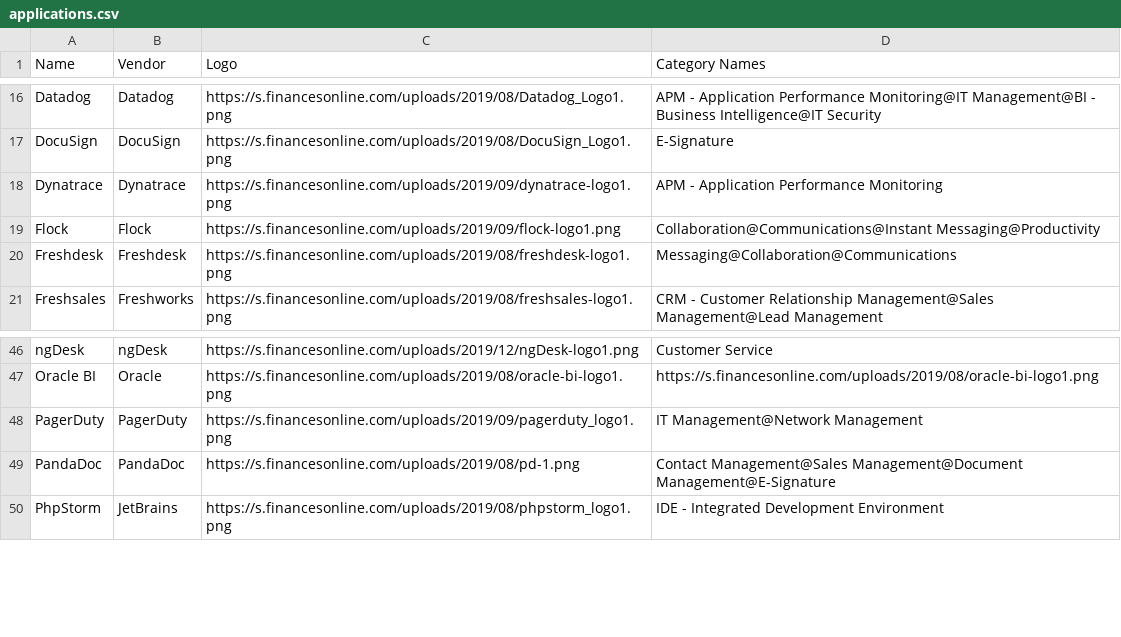
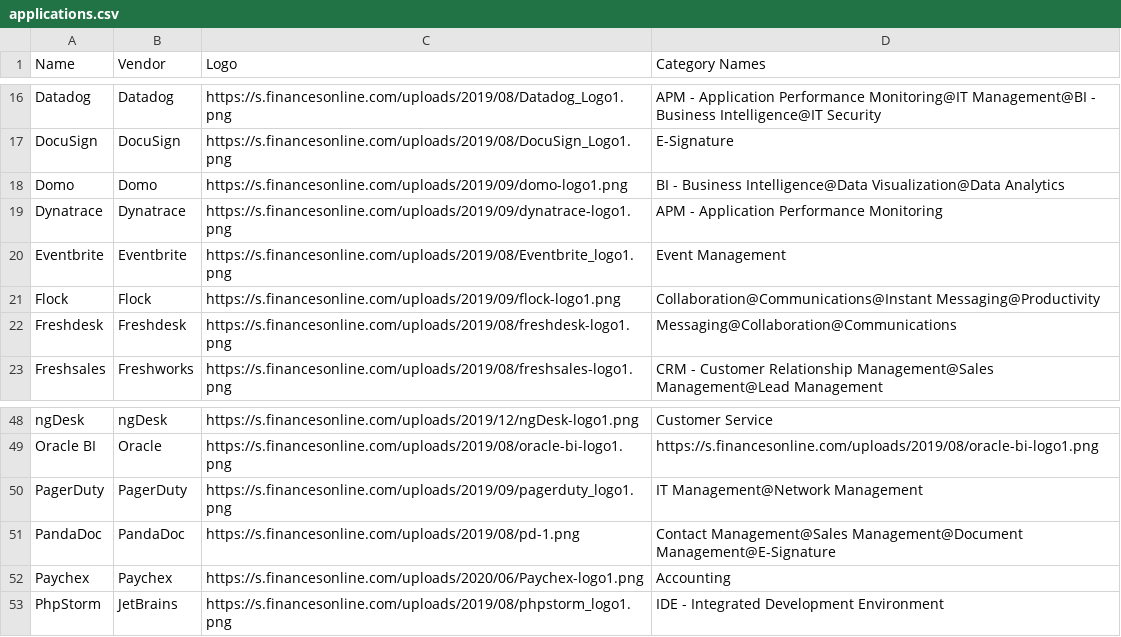
Before and after one commit to oferka/starfish, a CSV file: src/main/resources/data/applications.csv, drawn as a sheet; only a part is shown, gaps mark what is left out.

Commit message:
add Vendor to Application

```diff
--- a/src/main/resources/data/applications.csv
+++ b/src/main/resources/data/applications.csv
@@ -17,3 +17,5 @@ Datadog,Datadog,https://s.financesonline.com/uploads/2019/08/Datadog_Logo1.png,A
 DocuSign,DocuSign,https://s.financesonline.com/uploads/2019/08/DocuSign_Logo1.png,E-Signature
+Domo,Domo,https://s.financesonline.com/uploads/2019/09/domo-logo1.png,BI - Business Intelligence@Data Visualization@Data Analytics
 Dynatrace,Dynatrace,https://s.financesonline.com/uploads/2019/09/dynatrace-logo1.png,APM - Application Performance Monitoring
+Eventbrite,Eventbrite,https://s.financesonline.com/uploads/2019/08/Eventbrite_logo1.png,Event Management
 Flock,Flock,https://s.financesonline.com/uploads/2019/09/flock-logo1.png,Collaboration@Communications@Instant Messaging@Productivity
@@ -49,2 +51,3 @@ PagerDuty,PagerDuty,https://s.financesonline.com/uploads/2019/09/pagerduty_logo1
 PandaDoc,PandaDoc,https://s.financesonline.com/uploads/2019/08/pd-1.png,Contact Management@Sales Management@Document Management@E-Signature
+Paychex,Paychex,https://s.financesonline.com/uploads/2020/06/Paychex-logo1.png,Accounting
 PhpStorm,JetBrains,https://s.financesonline.com/uploads/2019/08/phpstorm_logo1.png,IDE - Integrated Development Environment
```
Also changed, not shown: src/main/resources/data/vendors.csv, 2 other files.
